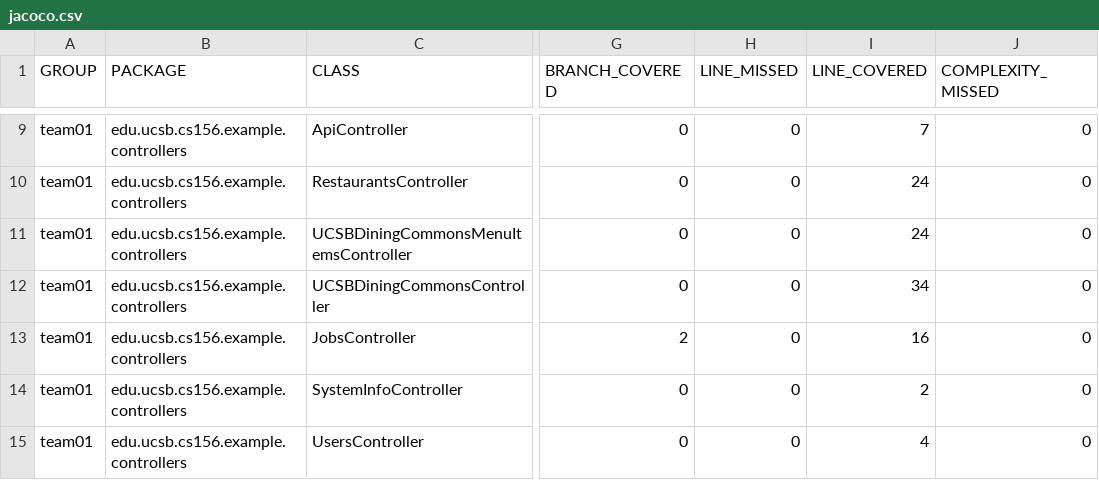
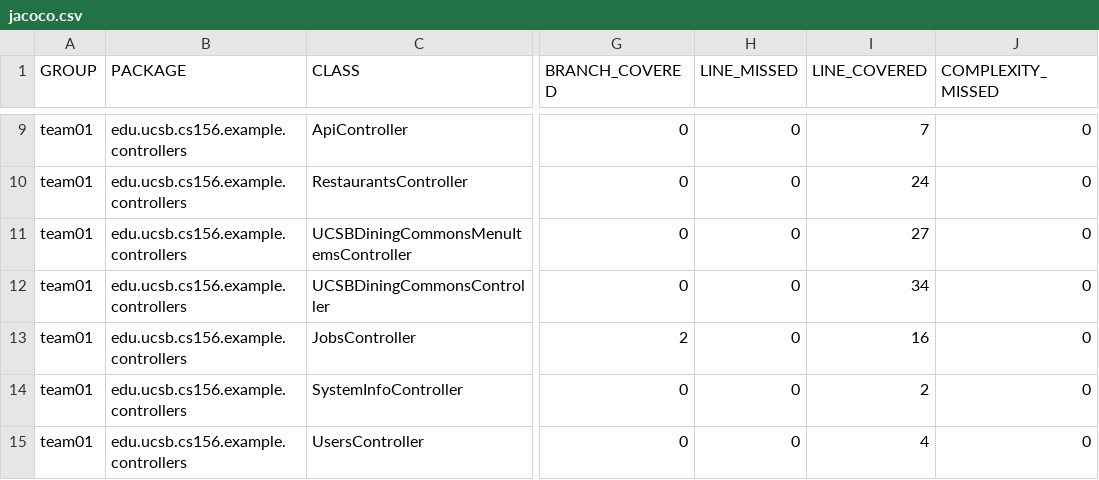
Before and after one commit to ucsb-cs156-f25/team02-staff, a CSV file: jacoco/jacoco.csv, drawn as a sheet; only a part is shown, gaps mark what is left out; the diff names each change by its address in the sheet, - before the commit and + after, or states it on an @@ line.

```diff
--- a/jacoco/jacoco.csv
+++ b/jacoco/jacoco.csv
-I11 (LINE_COVERED): 24
+I11 (LINE_COVERED): 27
```
Also changed, not shown: 7 other files.
